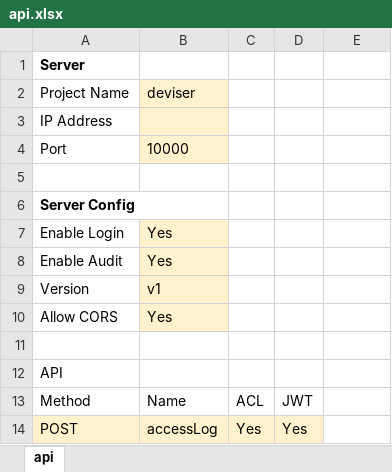
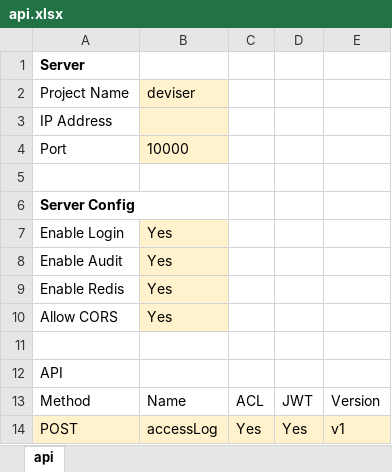
Before and after one commit to Kurogami88/DeviserGo, an Excel workbook: doc/api.xlsx, sheet api, drawn as a sheet; values as stored, in another font and other column widths than the file's, no borders; removed rows and columns are numbered as before the commit, all else as after; the diff names each change by its address in the sheet, - before the commit and + after, or states it on an @@ line.

Commit message:
Fix an acl statement issue Add Redis and use cache for JWT token

```diff
--- a/doc/api.xlsx (sheet api)
+++ b/doc/api.xlsx (sheet api)
-row 9: Version | v1
+row 9: Enable Redis | Yes
-E13: (empty)
+E13: Version
-E14: (empty)
+E14: v1
-E14 fill: none
+E14 fill: #FFF2CC
```
Also changed, not shown: 14 other files.
